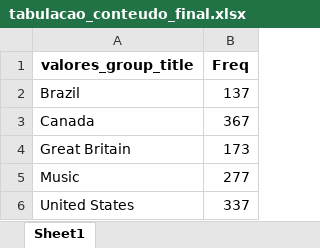
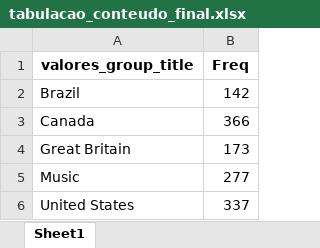
Before and after one commit to tenorioabs/thestreamremainsthesame, an Excel workbook: tabulacao_conteudo_final.xlsx, sheet Sheet1, drawn as a sheet; values as stored, in another font and other column widths than the file's, no borders; the diff names each change by its address in the sheet, - before the commit and + after, or states it on an @@ line.

```diff
--- a/tabulacao_conteudo_final.xlsx (sheet Sheet1)
+++ b/tabulacao_conteudo_final.xlsx (sheet Sheet1)
-B2 (Freq): 137
+B2 (Freq): 142
-B3 (Freq): 367
+B3 (Freq): 366
```
Also changed, not shown: 2 other files.
